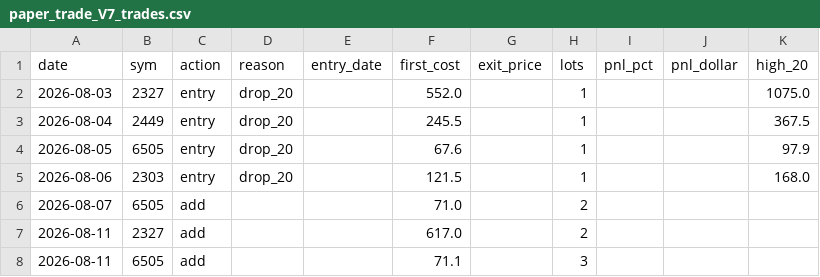
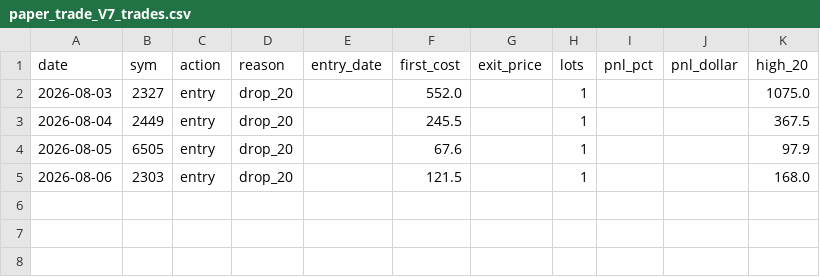
Before and after one commit to aicanads/paper-dashboard, a CSV file: paper_trade_V7_trades.csv, drawn as a sheet; the diff names each change by its address in the sheet, - before the commit and + after, or states it on an @@ line.

Commit message:
Update V7 daily paper trade data: 2026-08-12

```diff
--- a/paper_trade_V7_trades.csv
+++ b/paper_trade_V7_trades.csv
-row 6: 2026-08-07 | 6505 | add |  |  | 71.0 |  | 2
-row 7: 2026-08-11 | 2327 | add |  |  | 617.0 |  | 2
-row 8: 2026-08-11 | 6505 | add |  |  | 71.1 |  | 3
```
Also changed, not shown: 1 other file.
